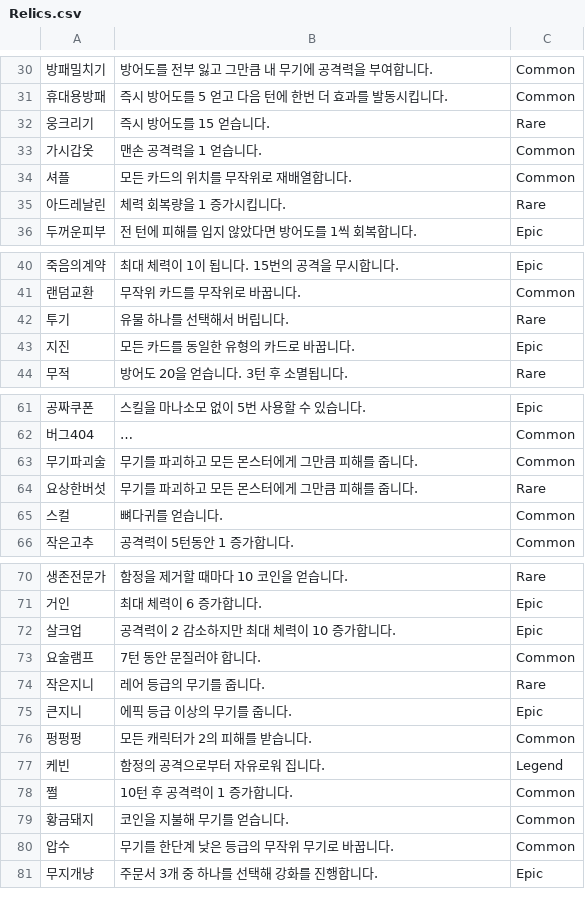
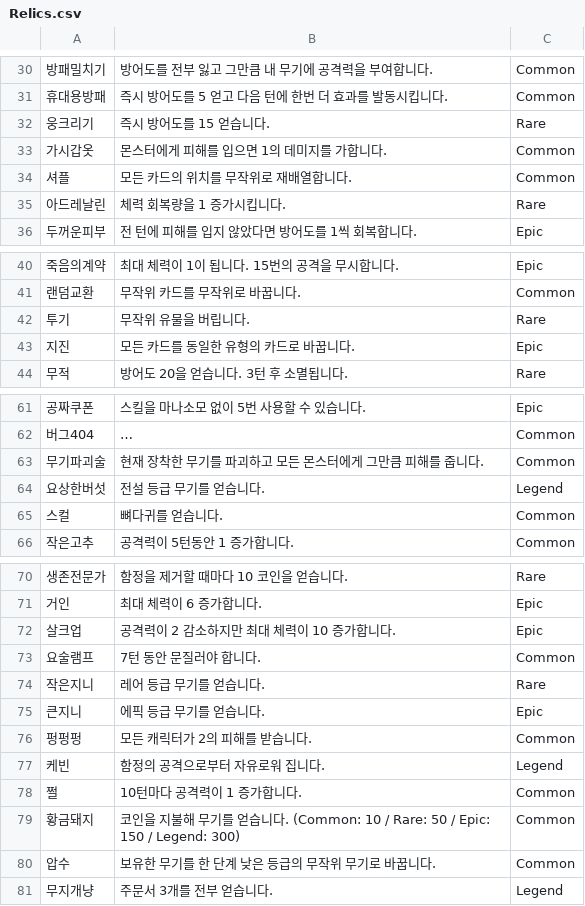
Before and after one commit to Cookie-Labs/Tactics-Adventure, a CSV file: Tactics Adventure/Assets/Scripts/Manager/CSV/Relics.csv, drawn as a sheet; only a part is shown, gaps mark what is left out; the diff names each change by its address in the sheet, - before the commit and + after, or states it on an @@ line.

```diff
--- a/Tactics Adventure/Assets/Scripts/Manager/CSV/Relics.csv
+++ b/Tactics Adventure/Assets/Scripts/Manager/CSV/Relics.csv
-B33: 맨손 공격력을 1 얻습니다.
+B33: 몬스터에게 피해를 입으면 1의 데미지를 가합니다.
-B42: 유물 하나를 선택해서 버립니다.
+B42: 무작위 유물을 버립니다.
-B63: 무기를 파괴하고 모든 몬스터에게 그만큼 피해를 줍니다.
+B63: 현재 장착한 무기를 파괴하고 모든 몬스터에게 그만큼 피해를 줍니다.
-B64: 무기를 파괴하고 모든 몬스터에게 그만큼 피해를 줍니다.
+B64: 전설 등급 무기를 얻습니다.
-C64: Rare
+C64: Legend
-B74: 레어 등급의 무기를 줍니다.
+B74: 레어 등급 무기를 얻습니다.
-B75: 에픽 등급 이상의 무기를 줍니다.
+B75: 에픽 등급 무기를 얻습니다.
-B78: 10턴 후 공격력이 1 증가합니다.
+B78: 10턴마다 공격력이 1 증가합니다.
-B79: 코인을 지불해 무기를 얻습니다.
+B79: 코인을 지불해 무기를 얻습니다. (Common: 10 / Rare: 50 / Epic: 150 / Legend: 300)
-B80: 무기를 한단계 낮은 등급의 무작위 무기로 바꿉니다.
+B80: 보유한 무기를 한 단계 낮은 등급의 무작위 무기로 바꿉니다.
-B81: 주문서 3개 중 하나를 선택해 강화를 진행합니다.
+B81: 주문서 3개를 전부 얻습니다.
-C81: Epic
+C81: Legend
```
Also changed, not shown: Tactics Adventure/Assets/Scripts/Manager/CSV/Weapons.csv, 15 other files.
